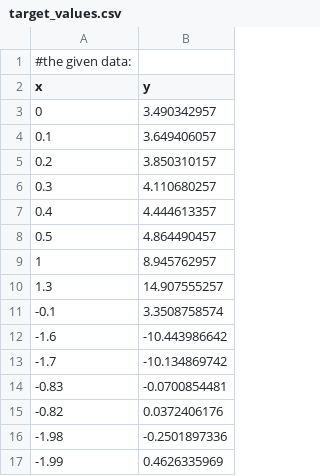
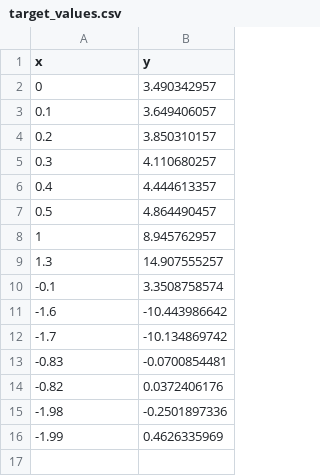
Before and after one commit to mischas114/geneneticAlgorithm, a CSV file: data/target_values.csv, drawn as a sheet.

```diff
--- a/data/target_values.csv
+++ b/data/target_values.csv
@@ -1,2 +1 @@
-#the given data:
 x,y
```
Also changed, not shown: 10 other files.
